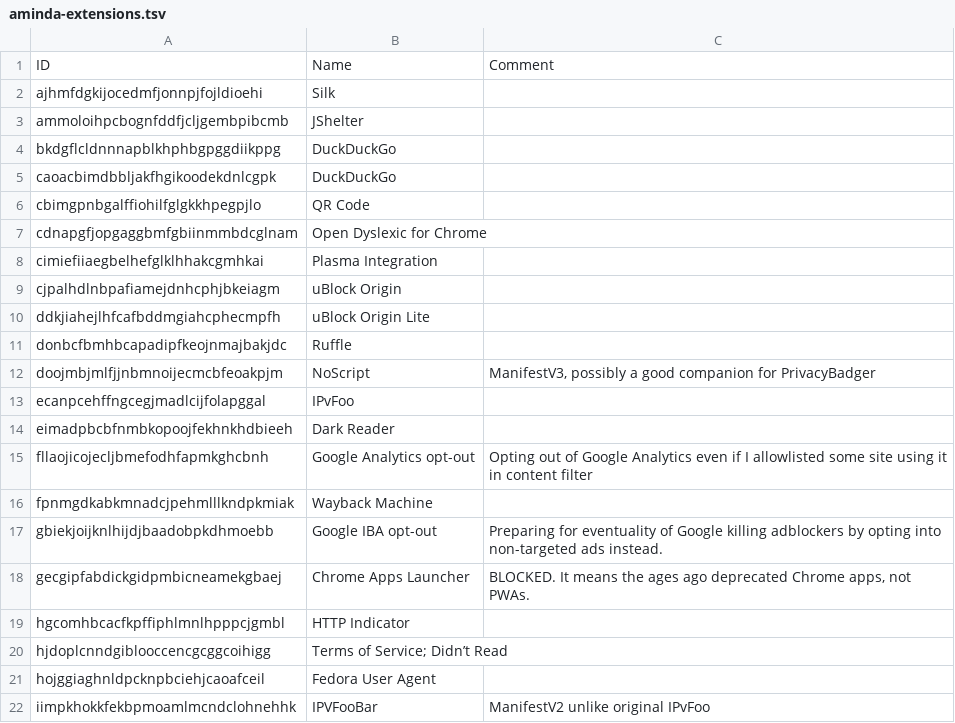
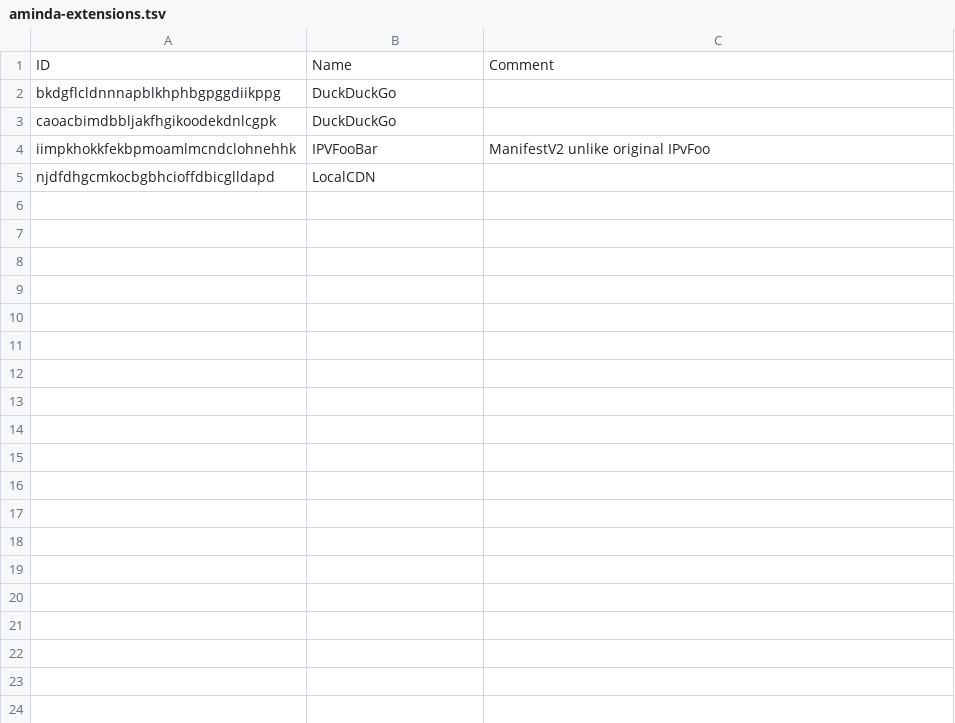
Before and after one commit to Mikaela/shell-things, a TSV file: etc/opt/chromium/policies/managed/aminda-extensions.tsv, drawn as a sheet; only a part is shown; the shorter side is filled out with more unchanged rows; the diff covers the shown part only; the diff names each change by its address in the sheet, - before the commit and + after, or states it on an @@ line.

Commit message:
chromium: begin migrating aminda-extensions.tsv to json blocked_install_messages
as stolen from IronFox offtopic

```diff
--- a/etc/opt/chromium/policies/managed/aminda-extensions.tsv
+++ b/etc/opt/chromium/policies/managed/aminda-extensions.tsv
-row 2: ajhmfdgkijocedmfjonnpjfojldioehi | Silk
-row 3: ammoloihpcbognfddfjcljgembpibcmb | JShelter
-row 6: cbimgpnbgalffiohilfglgkkhpegpjlo | QR Code
-row 7: cdnapgfjopgaggbmfgbiinmmbdcglnam | Open Dyslexic for Chrome
-row 8: cimiefiiaegbelhefglklhhakcgmhkai | Plasma Integration
-row 9: cjpalhdlnbpafiamejdnhcphjbkeiagm | uBlock Origin
-row 10: ddkjiahejlhfcafbddmgiahcphecmpfh | uBlock Origin Lite
-row 11: donbcfbmhbcapadipfkeojnmajbakjdc | Ruffle
-row 12: doojmbjmlfjjnbmnoijecmcbfeoakpjm | NoScript | ManifestV3, possibly a good companion for PrivacyBadger
-row 13: ecanpcehffngcegjmadlcijfolapggal | IPvFoo
-row 14: eimadpbcbfnmbkopoojfekhnkhdbieeh | Dark Reader
-row 15: fllaojicojecljbmefodhfapmkghcbnh | Google Analytics opt-out | Opting out of Google Analytics even if I allowlisted some site using it in content filter
-row 16: fpnmgdkabkmnadcjpehmlllkndpkmiak | Wayback Machine
-row 17: gbiekjoijknlhijdjbaadobpkdhmoebb | Google IBA opt-out | Preparing for eventuality of Google killing adblockers by opting into non-targeted ads instead.
-row 18: gecgipfabdickgidpmbicneamekgbaej | Chrome Apps Launcher | BLOCKED. It means the ages ago deprecated Chrome apps, not PWAs.
-row 19: hgcomhbcacfkpffiphlmnlhpppcjgmbl | HTTP Indicator
-row 20: hjdoplcnndgiblooccencgcggcoihigg | Terms of Service; Didn’t Read
-row 21: hojggiaghnldpcknpbciehjcaoafceil | Fedora User Agent
```
Also changed, not shown: 10 removed rows elsewhere in this file, 1 other file.
